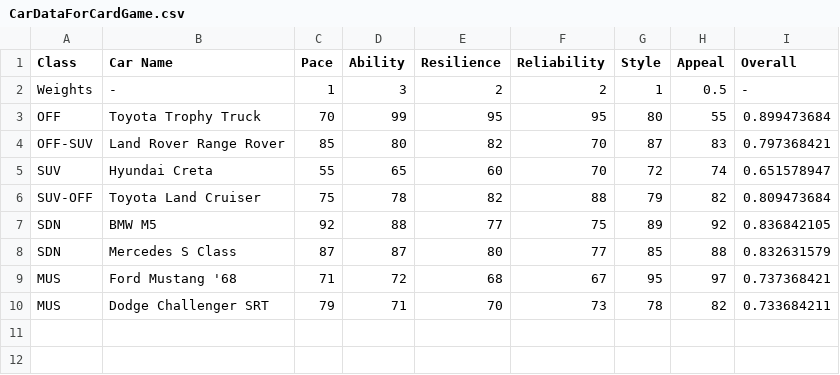
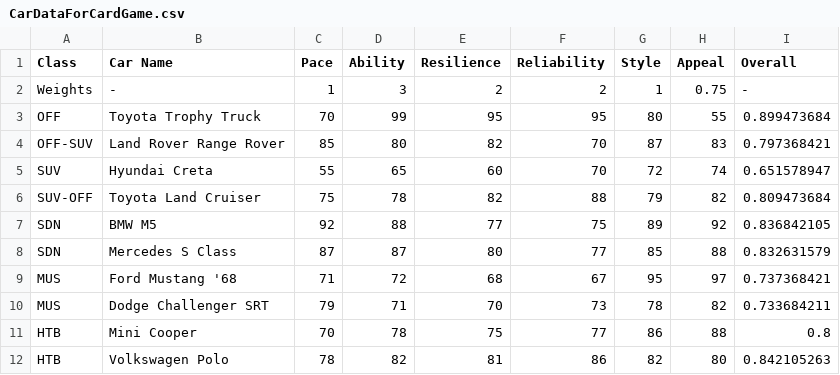
Before and after one commit to KushagraYashu/CarCardGame, a CSV file: Assets/Data CSV/CarDataForCardGame.csv, drawn as a sheet.

Commit message:
Work on card design now

```diff
--- a/Assets/Data CSV/CarDataForCardGame.csv
+++ b/Assets/Data CSV/CarDataForCardGame.csv
@@ -1,3 +1,3 @@
 Class,Car Name,Pace,Ability,Resilience,Reliability,Style,Appeal,Overall
-Weights,-,1,3,2,2,1,0.5,-
+Weights,-,1,3,2,2,1,0.75,-
 OFF,Toyota Trophy Truck,70,99,95,95,80,55,0.899473684
@@ -10 +10,3 @@ MUS,Ford Mustang '68,71,72,68,67,95,97,0.737368421
 MUS,Dodge Challenger SRT,79,71,70,73,78,82,0.733684211
+HTB,Mini Cooper,70,78,75,77,86,88,0.8
+HTB,Volkswagen Polo,78,82,81,86,82,80,0.842105263
```
Also changed, not shown: 7 other files.
